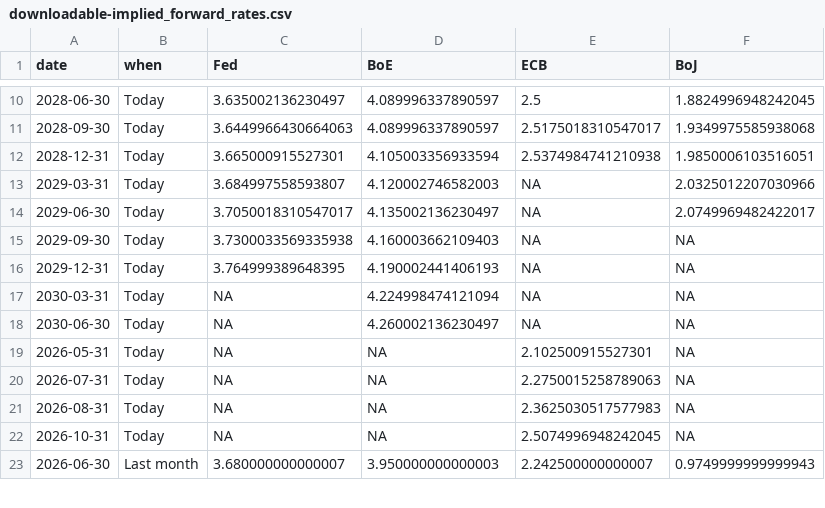
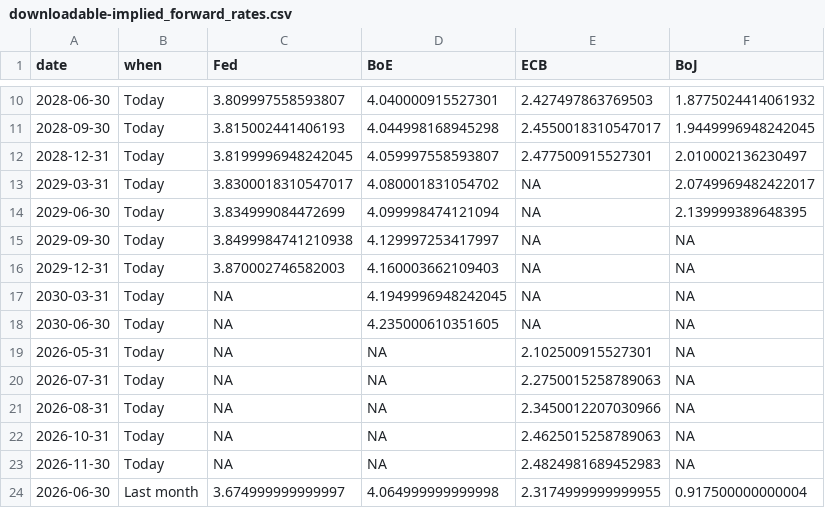
Before and after one commit to jhsuss/ft-monetary-policy-radar, a CSV file: data/downloadable-implied_forward_rates.csv, drawn as a sheet; only a part is shown, gaps mark what is left out; the diff covers the shown part only.

```diff
--- a/data/downloadable-implied_forward_rates.csv
+++ b/data/downloadable-implied_forward_rates.csv
@@ -10,14 +10,15 @@ date,when,Fed,BoE,ECB,BoJ
-2028-06-30,Today,3.635002136230497,4.089996337890597,2.5,1.8824996948242045
-2028-09-30,Today,3.6449966430664063,4.089996337890597,2.5175018310547017,1.9349975585938068
-2028-12-31,Today,3.665000915527301,4.105003356933594,2.5374984741210938,1.9850006103516051
-2029-03-31,Today,3.684997558593807,4.120002746582003,NA,2.0325012207030966
-2029-06-30,Today,3.7050018310547017,4.135002136230497,NA,2.0749969482422017
-2029-09-30,Today,3.7300033569335938,4.160003662109403,NA,NA
-2029-12-31,Today,3.764999389648395,4.190002441406193,NA,NA
-2030-03-31,Today,NA,4.224998474121094,NA,NA
-2030-06-30,Today,NA,4.260002136230497,NA,NA
+2028-06-30,Today,3.809997558593807,4.040000915527301,2.427497863769503,1.8775024414061932
+2028-09-30,Today,3.815002441406193,4.044998168945298,2.4550018310547017,1.9449996948242045
+2028-12-31,Today,3.8199996948242045,4.059997558593807,2.477500915527301,2.010002136230497
+2029-03-31,Today,3.8300018310547017,4.080001831054702,NA,2.0749969482422017
+2029-06-30,Today,3.834999084472699,4.099998474121094,NA,2.139999389648395
+2029-09-30,Today,3.8499984741210938,4.129997253417997,NA,NA
+2029-12-31,Today,3.870002746582003,4.160003662109403,NA,NA
+2030-03-31,Today,NA,4.1949996948242045,NA,NA
+2030-06-30,Today,NA,4.235000610351605,NA,NA
 2026-05-31,Today,NA,NA,2.102500915527301,NA
 2026-07-31,Today,NA,NA,2.2750015258789063,NA
-2026-08-31,Today,NA,NA,2.3625030517577983,NA
-2026-10-31,Today,NA,NA,2.5074996948242045,NA
-2026-06-30,Last month,3.680000000000007,3.950000000000003,2.242500000000007,0.9749999999999943
+2026-08-31,Today,NA,NA,2.3450012207030966,NA
+2026-10-31,Today,NA,NA,2.4625015258789063,NA
+2026-11-30,Today,NA,NA,2.4824981689452983,NA
+2026-06-30,Last month,3.674999999999997,4.064999999999998,2.3174999999999955,0.917500000000004
```
Also changed, not shown: 2 added rows and 87 edited cells elsewhere in this file.
